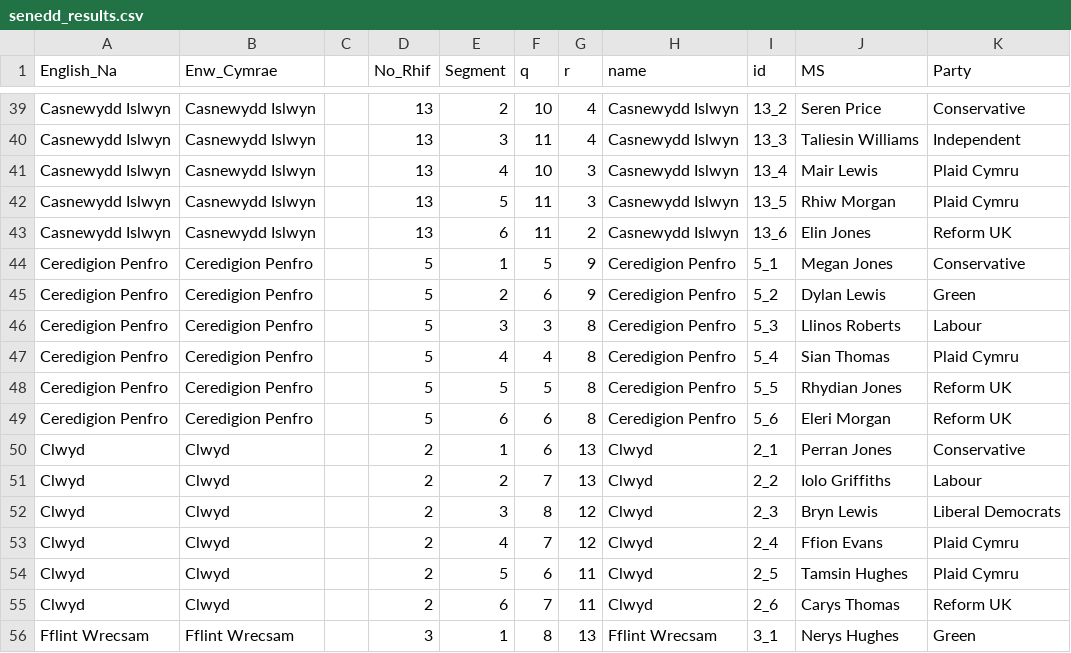
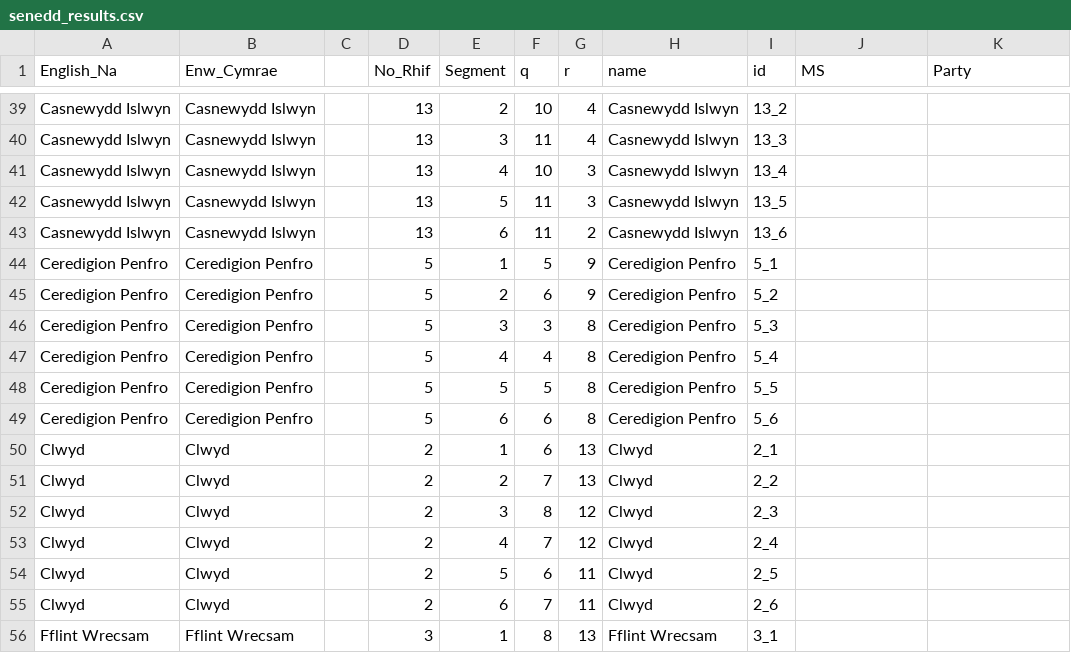
Before and after one commit to martinjc/2026-workshop-week7-maps, a CSV file: data/senedd_results.csv, drawn as a sheet; only a part is shown, gaps mark what is left out; the diff covers the shown part only; the diff names each change by its address in the sheet, - before the commit and + after, or states it on an @@ line.

```diff
--- a/data/senedd_results.csv
+++ b/data/senedd_results.csv
-J39 (MS): Seren Price
+J39 (MS): (empty)
-K39 (Party): Conservative
+K39 (Party): (empty)
-J40 (MS): Taliesin Williams
+J40 (MS): (empty)
-K40 (Party): Independent
+K40 (Party): (empty)
-J41 (MS): Mair Lewis
+J41 (MS): (empty)
-K41:K42 (Party): Plaid Cymru
+K41:K42 (Party): (empty)
-J42 (MS): Rhiw Morgan
+J42 (MS): (empty)
-J43 (MS): Elin Jones
+J43 (MS): (empty)
-K43 (Party): Reform UK
+K43 (Party): (empty)
-J44 (MS): Megan Jones
+J44 (MS): (empty)
-K44 (Party): Conservative
+K44 (Party): (empty)
-J45 (MS): Dylan Lewis
+J45 (MS): (empty)
-K45 (Party): Green
+K45 (Party): (empty)
-J46 (MS): Llinos Roberts
+J46 (MS): (empty)
-K46 (Party): Labour
+K46 (Party): (empty)
-J47 (MS): Sian Thomas
+J47 (MS): (empty)
-K47 (Party): Plaid Cymru
+K47 (Party): (empty)
-J48 (MS): Rhydian Jones
+J48 (MS): (empty)
-K48:K49 (Party): Reform UK
+K48:K49 (Party): (empty)
-J49 (MS): Eleri Morgan
+J49 (MS): (empty)
-J50 (MS): Perran Jones
+J50 (MS): (empty)
-K50 (Party): Conservative
+K50 (Party): (empty)
-J51 (MS): Iolo Griffiths
+J51 (MS): (empty)
-K51 (Party): Labour
+K51 (Party): (empty)
-J52 (MS): Bryn Lewis
+J52 (MS): (empty)
-K52 (Party): Liberal Democrats
+K52 (Party): (empty)
-J53 (MS): Ffion Evans
+J53 (MS): (empty)
-K53:K54 (Party): Plaid Cymru
+K53:K54 (Party): (empty)
-J54 (MS): Tamsin Hughes
+J54 (MS): (empty)
-J55 (MS): Carys Thomas
+J55 (MS): (empty)
-K55 (Party): Reform UK
+K55 (Party): (empty)
-J56 (MS): Nerys Hughes
+J56 (MS): (empty)
-K56 (Party): Green
+K56 (Party): (empty)
```
Also changed, not shown: 156 edited cells elsewhere in this file.
